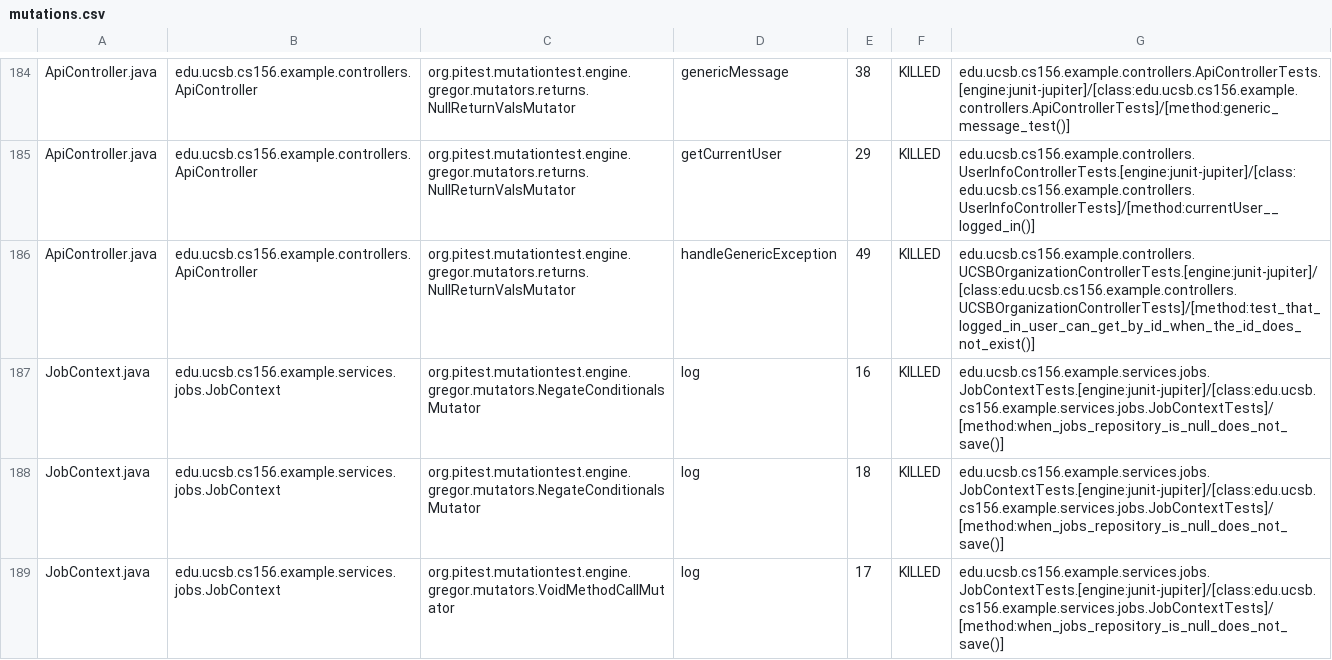
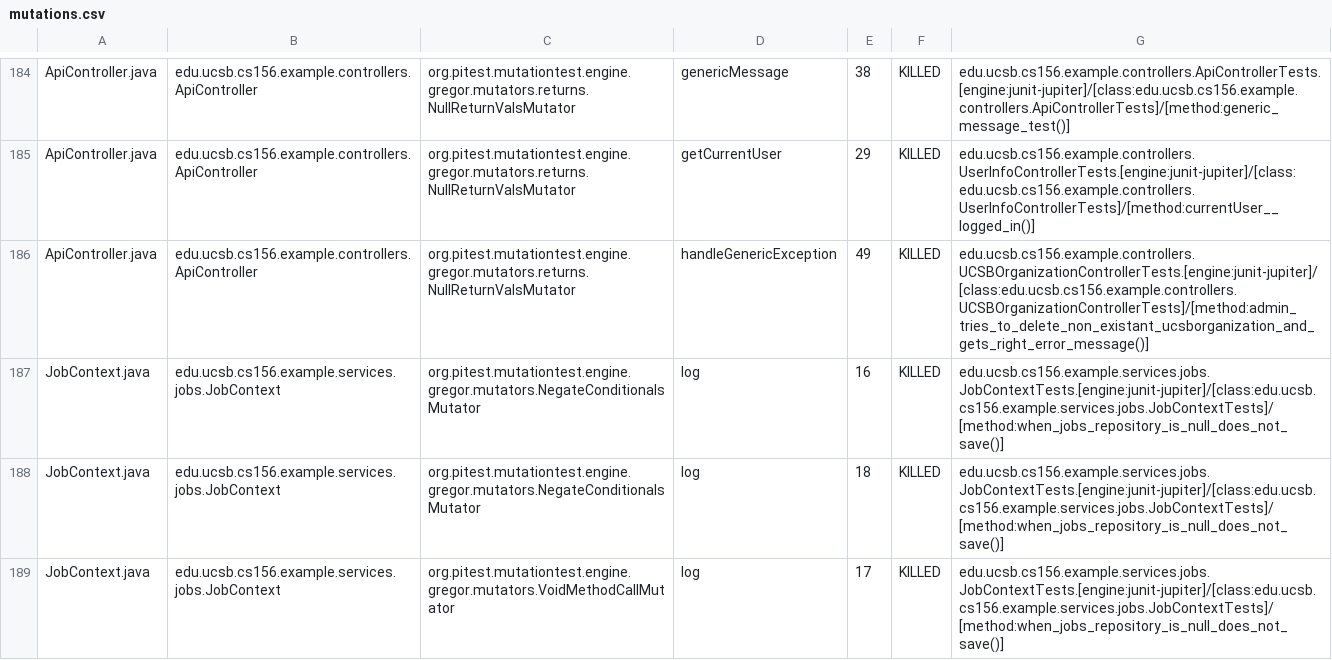
Before and after one commit to ucsb-cs156-s25/team02-s25-14, a CSV file: prs/77/pitest/mutations.csv, drawn as a sheet; only a part is shown, gaps mark what is left out.

Commit message:
Deploying to gh-pages from @ ucsb-cs156-s25/team02-s25-14@91a017e05f4b3e910bd83f360aa51493f6370214 🚀

```diff
--- a/prs/77/pitest/mutations.csv
+++ b/prs/77/pitest/mutations.csv
@@ -185,3 +185,3 @@ ApiController.java,edu.ucsb.cs156.example.controllers.ApiController,org.pitest.m
 ApiController.java,edu.ucsb.cs156.example.controllers.ApiController,org.pitest.mutationtest.engine.gregor.mutators.returns.NullReturnValsMutator,getCurrentUser,29,KILLED,edu.ucsb.cs156.example.controllers.UserInfoControllerTests.[engine:junit-jupiter]/[class:edu.ucsb.cs156.example.controllers.UserInfoControllerTests]/[method:currentUser__logged_in()]
-ApiController.java,edu.ucsb.cs156.example.controllers.ApiController,org.pitest.mutationtest.engine.gregor.mutators.returns.NullReturnValsMutator,handleGenericException,49,KILLED,edu.ucsb.cs156.example.controllers.UCSBOrganizationControllerTests.[engine:junit-jupiter]/[class:edu.ucsb.cs156.example.controllers.UCSBOrganizationControllerTests]/[method:test_that_logged_in_user_can_get_by_id_when_the_id_does_not_exist()]
+ApiController.java,edu.ucsb.cs156.example.controllers.ApiController,org.pitest.mutationtest.engine.gregor.mutators.returns.NullReturnValsMutator,handleGenericException,49,KILLED,edu.ucsb.cs156.example.controllers.UCSBOrganizationControllerTests.[engine:junit-jupiter]/[class:edu.ucsb.cs156.example.controllers.UCSBOrganizationControllerTests]/[method:admin_tries_to_delete_non_existant_ucsborganization_and_gets_right_error_message()]
 JobContext.java,edu.ucsb.cs156.example.services.jobs.JobContext,org.pitest.mutationtest.engine.gregor.mutators.NegateConditionalsMutator,log,16,KILLED,edu.ucsb.cs156.example.services.jobs.JobContextTests.[engine:junit-jupiter]/[class:edu.ucsb.cs156.example.services.jobs.JobContextTests]/[method:when_jobs_repository_is_null_does_not_save()]
```
Also changed, not shown: 21 other files.
